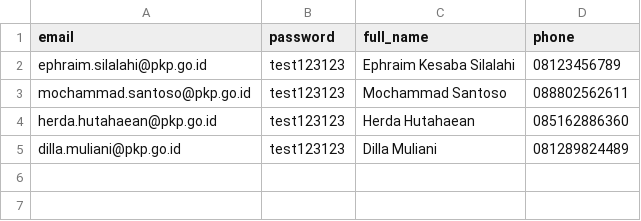
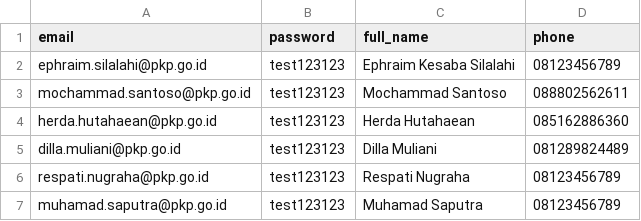
Before and after one commit to nahdukesaba/office-craft-api, a CSV file: users.csv, drawn as a sheet.

```diff
--- a/users.csv
+++ b/users.csv
@@ -5 +5,3 @@ herda.hutahaean@pkp.go.id,test123123,Herda Hutahaean,085162886360
 dilla.muliani@pkp.go.id,test123123,Dilla Muliani,081289824489
+respati.nugraha@pkp.go.id,test123123,Respati Nugraha,08123456789
+muhamad.saputra@pkp.go.id,test123123,Muhamad Saputra,08123456789
```
Also changed, not shown: 9 other files.
